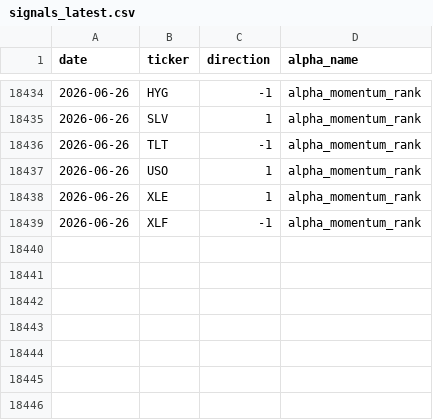
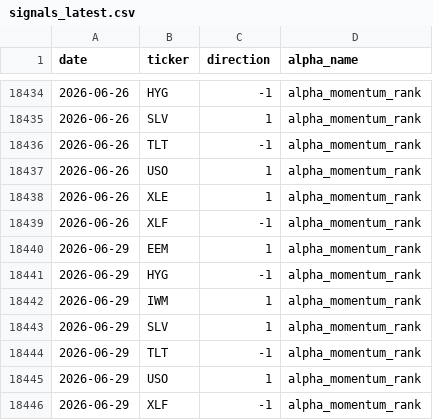
Before and after one commit to nikolas-joyce/alpha-momentum-rank, a CSV file: outputs/signals_latest.csv, drawn as a sheet; only a part is shown, gaps mark what is left out.

```diff
--- a/outputs/signals_latest.csv
+++ b/outputs/signals_latest.csv
@@ -18439 +18439,8 @@ date,ticker,direction,alpha_name
 2026-06-26,XLF,-1,alpha_momentum_rank
+2026-06-29,EEM,1,alpha_momentum_rank
+2026-06-29,HYG,-1,alpha_momentum_rank
+2026-06-29,IWM,1,alpha_momentum_rank
+2026-06-29,SLV,1,alpha_momentum_rank
+2026-06-29,TLT,-1,alpha_momentum_rank
+2026-06-29,USO,1,alpha_momentum_rank
+2026-06-29,XLF,-1,alpha_momentum_rank
```
